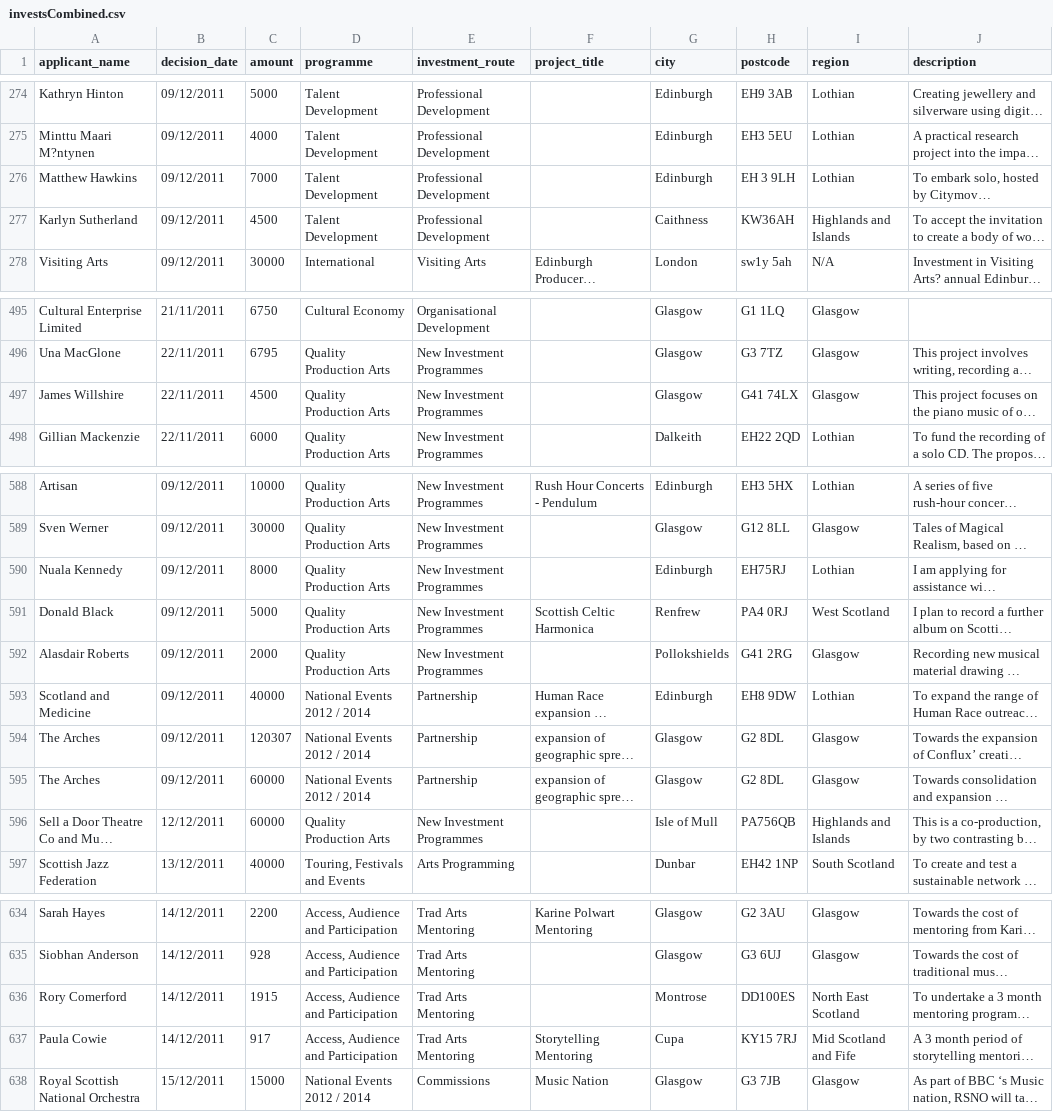
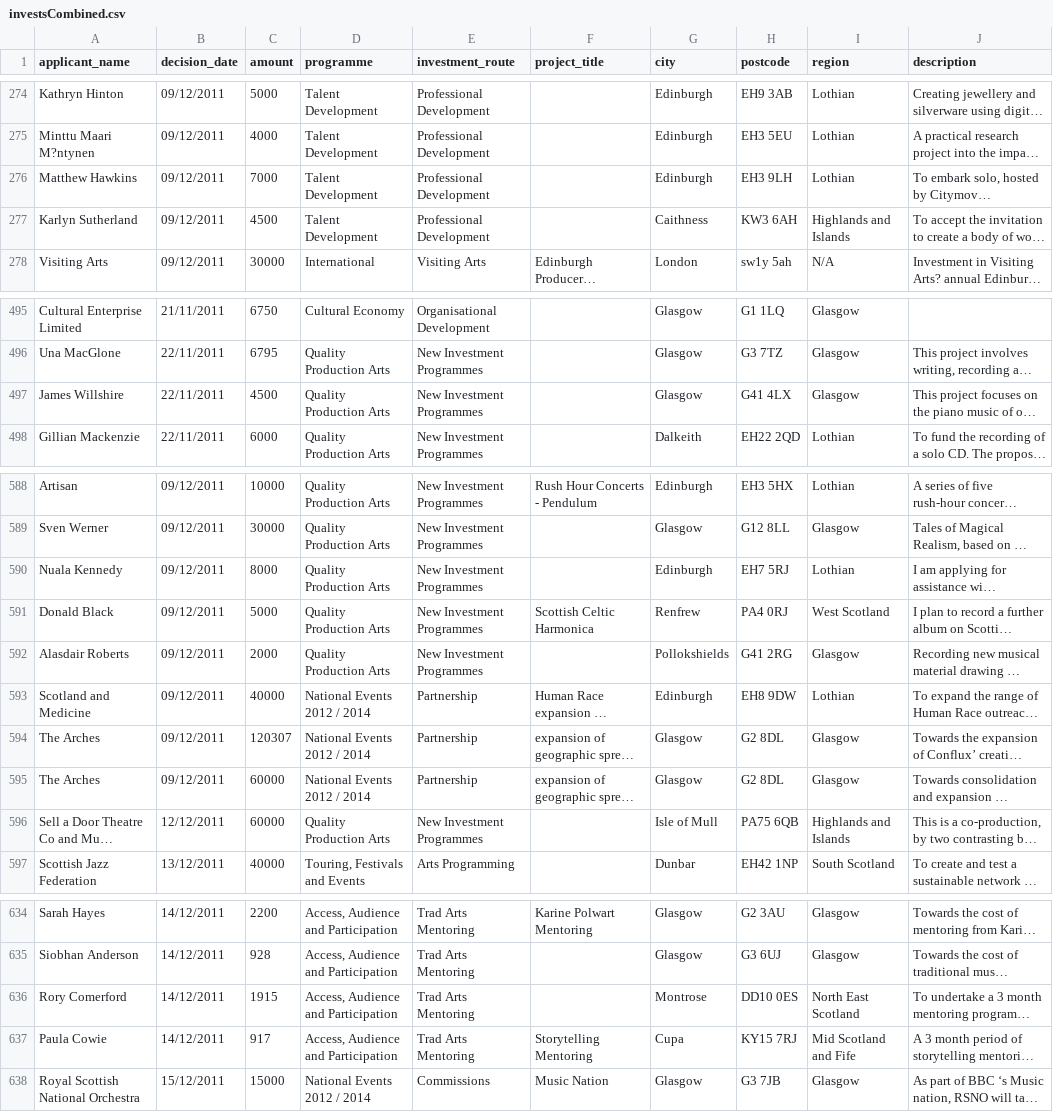
Before and after one commit to galvanist/chscotInvestments, a CSV file: investsCombined.csv, drawn as a sheet; only a part is shown, gaps mark what is left out; long unchanged cells end in …; the diff covers the shown part only; the diff names each change by its address in the sheet, - before the commit and + after, or states it on an @@ line.

Commit message:
fixed some postcodes in investments CSV dataset

```diff
--- a/investsCombined.csv
+++ b/investsCombined.csv
-H276 (postcode): EH 3 9LH
+H276 (postcode): EH3 9LH
-H277 (postcode): KW36AH
+H277 (postcode): KW3 6AH
-H497 (postcode): G41 74LX
+H497 (postcode): G41 4LX
-H590 (postcode): EH75RJ
+H590 (postcode): EH7 5RJ
-H596 (postcode): PA756QB
+H596 (postcode): PA75 6QB
-H636 (postcode): DD100ES
+H636 (postcode): DD10 0ES
```
Also changed, not shown: 1 edited cell elsewhere in this file.
